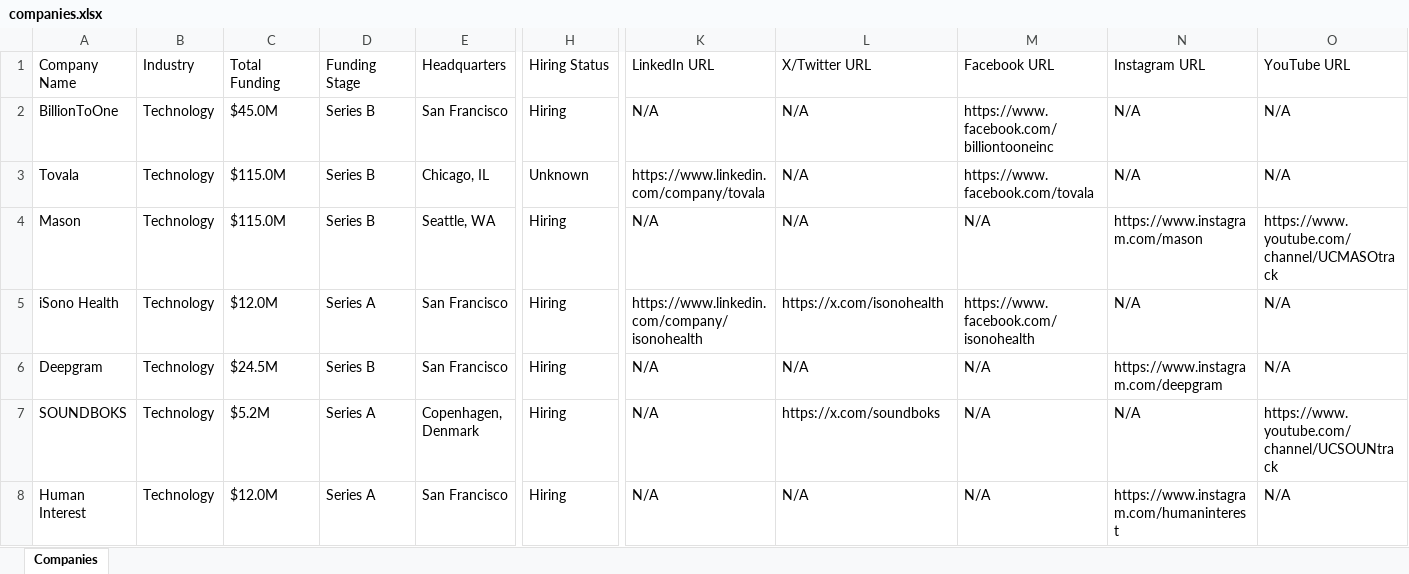
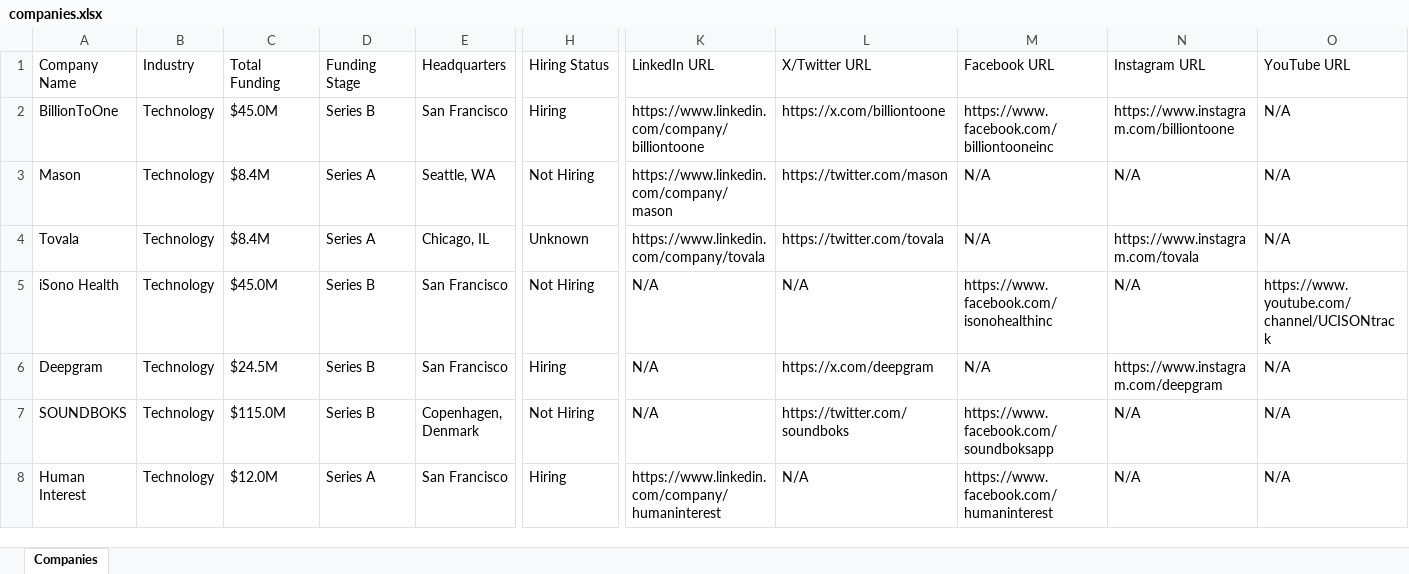
Before and after one commit to usergit535/talent_intelligence_project_2, an Excel workbook: output/companies.xlsx, sheet Companies, drawn as a sheet; only a part is shown, gaps mark what is left out; values as stored, in another font and other column widths than the file's, no cell formats; removed rows and columns are numbered as before the commit, all else as after; rows hold the shown columns only; the diff covers the shown part only; the diff names each change by its address in the sheet, - before the commit and + after, or states it on an @@ line.

```diff
--- a/output/companies.xlsx (sheet Companies)
+++ b/output/companies.xlsx (sheet Companies)
-K2 (LinkedIn URL): N/A
+K2 (LinkedIn URL): https://www.linkedin.com/company/billiontoone
-L2 (X/Twitter URL): N/A
+L2 (X/Twitter URL): https://x.com/billiontoone
-N2 (Instagram URL): N/A
+N2 (Instagram URL): https://www.instagram.com/billiontoone
-row 3: Tovala | Technology | $115.0M | Series B | Chicago, IL | Unknown | https://www.linkedin.com/company/tovala | N/A | https://www.facebook.com/tovala | N/A | N/A
-C3 (Total Funding): $115.0M
+C3 (Total Funding): $8.4M
-D3 (Funding Stage): Series B
+D3 (Funding Stage): Series A
-H3 (Hiring Status): Hiring
+H3 (Hiring Status): Not Hiring
-K3 (LinkedIn URL): N/A
+K3 (LinkedIn URL): https://www.linkedin.com/company/mason
-L3 (X/Twitter URL): N/A
+L3 (X/Twitter URL): https://twitter.com/mason
-N3 (Instagram URL): https://www.instagram.com/mason
+N3 (Instagram URL): N/A
-O3 (YouTube URL): https://www.youtube.com/channel/UCMASOtrack
+O3 (YouTube URL): N/A
+row 4: Tovala | Technology | $8.4M | Series A | Chicago, IL | Unknown | https://www.linkedin.com/company/tovala | https://twitter.com/tovala | N/A | https://www.instagram.com/tovala | N/A
-C5 (Total Funding): $12.0M
+C5 (Total Funding): $45.0M
-D5 (Funding Stage): Series A
+D5 (Funding Stage): Series B
-H5 (Hiring Status): Hiring
+H5 (Hiring Status): Not Hiring
-K5 (LinkedIn URL): https://www.linkedin.com/company/isonohealth
+K5 (LinkedIn URL): N/A
-L5 (X/Twitter URL): https://x.com/isonohealth
+L5 (X/Twitter URL): N/A
-M5 (Facebook URL): https://www.facebook.com/isonohealth
+M5 (Facebook URL): https://www.facebook.com/isonohealthinc
-O5 (YouTube URL): N/A
+O5 (YouTube URL): https://www.youtube.com/channel/UCISONtrack
-L6 (X/Twitter URL): N/A
+L6 (X/Twitter URL): https://x.com/deepgram
-C7 (Total Funding): $5.2M
+C7 (Total Funding): $115.0M
-D7 (Funding Stage): Series A
+D7 (Funding Stage): Series B
-H7 (Hiring Status): Hiring
+H7 (Hiring Status): Not Hiring
-L7 (X/Twitter URL): https://x.com/soundboks
+L7 (X/Twitter URL): https://twitter.com/soundboks
-M7 (Facebook URL): N/A
+M7 (Facebook URL): https://www.facebook.com/soundboksapp
-O7 (YouTube URL): https://www.youtube.com/channel/UCSOUNtrack
+O7 (YouTube URL): N/A
-K8 (LinkedIn URL): N/A
+K8 (LinkedIn URL): https://www.linkedin.com/company/humaninterest
-M8 (Facebook URL): N/A
+M8 (Facebook URL): https://www.facebook.com/humaninterest
-N8 (Instagram URL): https://www.instagram.com/humaninterest
+N8 (Instagram URL): N/A
```
Also changed, not shown: 7 added rows, 7 removed rows and 390 edited cells elsewhere in this sheet, cell formats, 1 other file.
